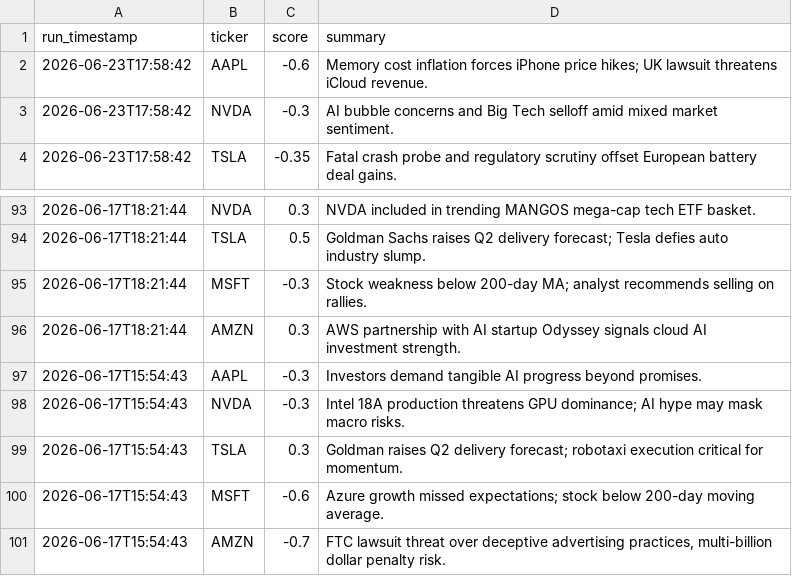
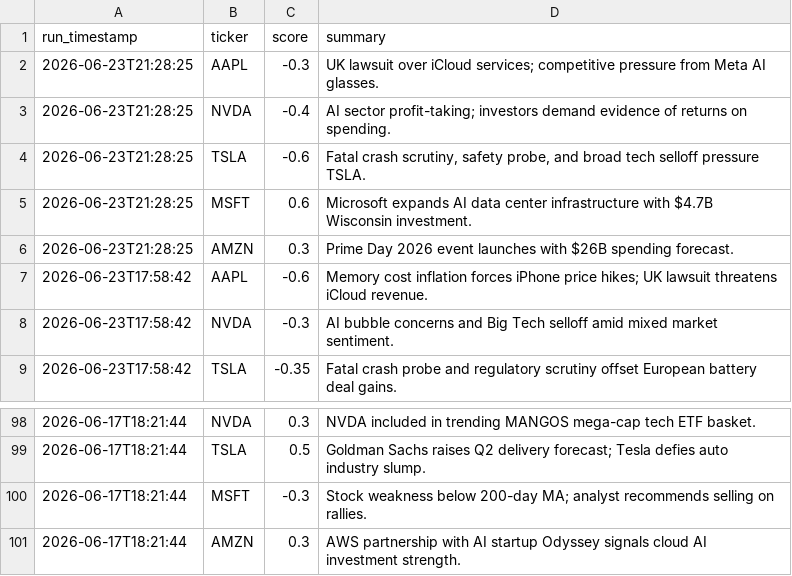
Before and after one commit to williamabrams88-hub/finance---investment-orchestrator, a CSV file: stock-sentiment/reports/scores.csv, drawn as a sheet; only a part is shown, gaps mark what is left out; removed rows and columns are numbered as before the commit, all else as after; the diff names each change by its address in the sheet, - before the commit and + after, or states it on an @@ line.

```diff
--- a/stock-sentiment/reports/scores.csv
+++ b/stock-sentiment/reports/scores.csv
+row 2: 2026-06-23T21:28:25 | AAPL | -0.3 | UK lawsuit over iCloud services; competitive pressure from Meta AI glasses.
+row 3: 2026-06-23T21:28:25 | NVDA | -0.4 | AI sector profit-taking; investors demand evidence of returns on spending.
+row 4: 2026-06-23T21:28:25 | TSLA | -0.6 | Fatal crash scrutiny, safety probe, and broad tech selloff pressure TSLA.
+row 5: 2026-06-23T21:28:25 | MSFT | 0.6 | Microsoft expands AI data center infrastructure with $4.7B Wisconsin investment.
+row 6: 2026-06-23T21:28:25 | AMZN | 0.3 | Prime Day 2026 event launches with $26B spending forecast.
-row 97: 2026-06-17T15:54:43 | AAPL | -0.3 | Investors demand tangible AI progress beyond promises.
-row 98: 2026-06-17T15:54:43 | NVDA | -0.3 | Intel 18A production threatens GPU dominance; AI hype may mask macro risks.
-row 99: 2026-06-17T15:54:43 | TSLA | 0.3 | Goldman raises Q2 delivery forecast; robotaxi execution critical for momentum.
-row 100: 2026-06-17T15:54:43 | MSFT | -0.6 | Azure growth missed expectations; stock below 200-day moving average.
-row 101: 2026-06-17T15:54:43 | AMZN | -0.7 | FTC lawsuit threat over deceptive advertising practices, multi-billion dollar penalty risk.
```
Also changed, not shown: 1 other file.
